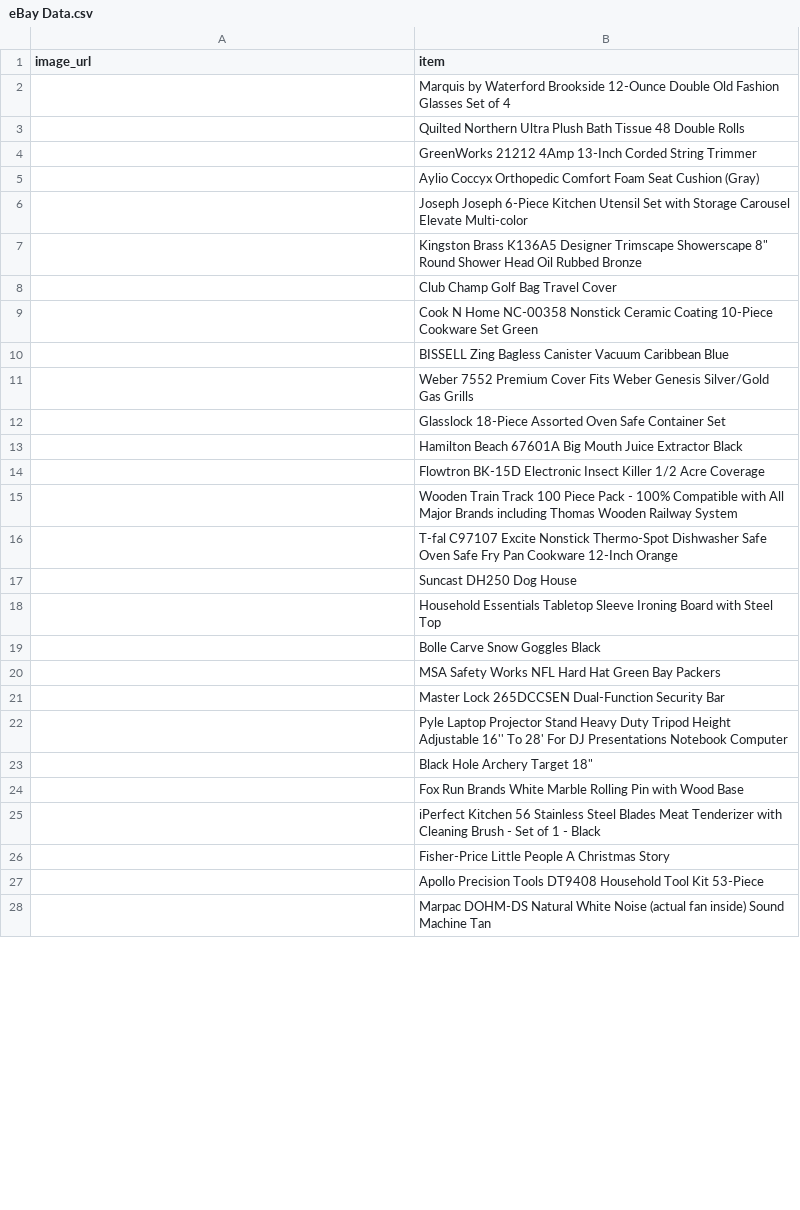
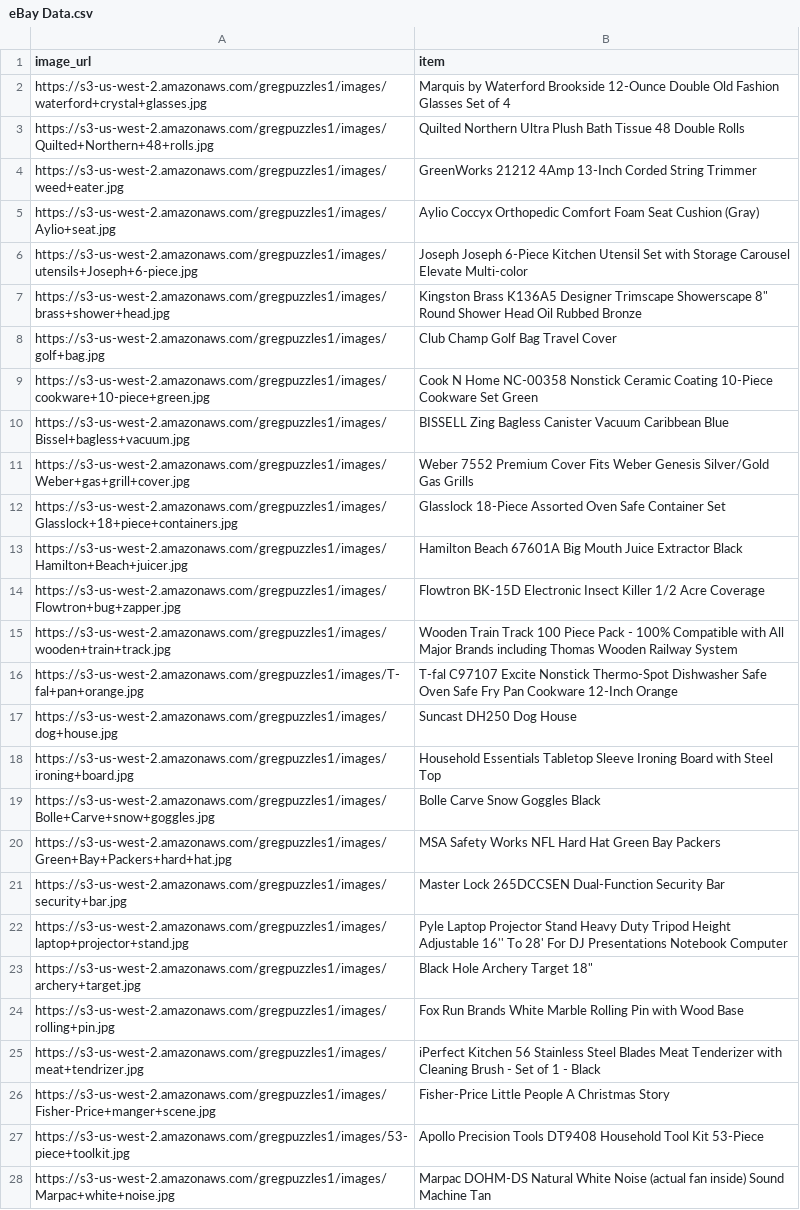
Before and after one commit to gregpuzzles1/Scraper, a CSV file: eBay Data.csv, drawn as a sheet; only a part is shown; the diff covers the shown part only.

Commit message:
ebay data file

```diff
--- a/eBay Data.csv
+++ b/eBay Data.csv
@@ -1,28 +1,28 @@
 image_url,item
-,Marquis by Waterford Brookside 12-Ounce Double Old Fashion Glasses Set of 4
-,Quilted Northern Ultra Plush Bath Tissue 48 Double Rolls
-,GreenWorks 21212 4Amp 13-Inch Corded String Trimmer
-,Aylio Coccyx Orthopedic Comfort Foam Seat Cushion (Gray)
-,Joseph Joseph 6-Piece Kitchen Utensil Set with Storage Carousel Elevate Multi-color
-,"Kingston Brass K136A5 Designer Trimscape Showerscape 8"" Round Shower Head Oil Rubbed Bronze"
-,Club Champ Golf Bag Travel Cover
-,Cook N Home NC-00358 Nonstick Ceramic Coating 10-Piece Cookware Set Green
-,BISSELL Zing Bagless Canister Vacuum Caribbean Blue
-,Weber 7552 Premium Cover Fits Weber Genesis Silver/Gold Gas Grills
-,Glasslock 18-Piece Assorted Oven Safe Container Set
-,Hamilton Beach 67601A Big Mouth Juice Extractor Black
-,Flowtron BK-15D Electronic Insect Killer 1/2 Acre Coverage
-,Wooden Train Track 100 Piece Pack - 100% Compatible with All Major Brands including Thomas Wooden Railway System
-,T-fal C97107 Excite Nonstick Thermo-Spot Dishwasher Safe Oven Safe Fry Pan Cookware 12-Inch Orange
-,Suncast DH250 Dog House
-,Household Essentials Tabletop Sleeve Ironing Board with Steel Top
-,Bolle Carve Snow Goggles Black
-,MSA Safety Works NFL Hard Hat Green Bay Packers
-,Master Lock 265DCCSEN Dual-Function Security Bar
-,Pyle Laptop Projector Stand Heavy Duty Tripod Height Adjustable 16'' To 28' For DJ Presentations Notebook Computer
-,"Black Hole Archery Target 18"""
-,Fox Run Brands White Marble Rolling Pin with Wood Base
-,iPerfect Kitchen 56 Stainless Steel Blades Meat Tenderizer with Cleaning Brush - Set of 1 - Black
-,Fisher-Price Little People A Christmas Story
-,Apollo Precision Tools DT9408 Household Tool Kit 53-Piece
-,Marpac DOHM-DS Natural White Noise (actual fan inside) Sound Machine Tan
+https://s3-us-west-2.amazonaws.com/gregpuzzles1/images/waterford+crystal+glasses.jpg,Marquis by Waterford Brookside 12-Ounce Double Old Fashion Glasses Set of 4
+https://s3-us-west-2.amazonaws.com/gregpuzzles1/images/Quilted+Northern+48+rolls.jpg,Quilted Northern Ultra Plush Bath Tissue 48 Double Rolls
+https://s3-us-west-2.amazonaws.com/gregpuzzles1/images/weed+eater.jpg,GreenWorks 21212 4Amp 13-Inch Corded String Trimmer
+https://s3-us-west-2.amazonaws.com/gregpuzzles1/images/Aylio+seat.jpg,Aylio Coccyx Orthopedic Comfort Foam Seat Cushion (Gray)
+https://s3-us-west-2.amazonaws.com/gregpuzzles1/images/utensils+Joseph+6-piece.jpg,Joseph Joseph 6-Piece Kitchen Utensil Set with Storage Carousel Elevate Multi-color
+https://s3-us-west-2.amazonaws.com/gregpuzzles1/images/brass+shower+head.jpg,"Kingston Brass K136A5 Designer Trimscape Showerscape 8"" Round Shower Head Oil Rubbed Bronze"
+https://s3-us-west-2.amazonaws.com/gregpuzzles1/images/golf+bag.jpg,Club Champ Golf Bag Travel Cover
+https://s3-us-west-2.amazonaws.com/gregpuzzles1/images/cookware+10-piece+green.jpg,Cook N Home NC-00358 Nonstick Ceramic Coating 10-Piece Cookware Set Green
+https://s3-us-west-2.amazonaws.com/gregpuzzles1/images/Bissel+bagless+vacuum.jpg,BISSELL Zing Bagless Canister Vacuum Caribbean Blue
+https://s3-us-west-2.amazonaws.com/gregpuzzles1/images/Weber+gas+grill+cover.jpg,Weber 7552 Premium Cover Fits Weber Genesis Silver/Gold Gas Grills
+https://s3-us-west-2.amazonaws.com/gregpuzzles1/images/Glasslock+18+piece+containers.jpg,Glasslock 18-Piece Assorted Oven Safe Container Set
+https://s3-us-west-2.amazonaws.com/gregpuzzles1/images/Hamilton+Beach+juicer.jpg,Hamilton Beach 67601A Big Mouth Juice Extractor Black
+https://s3-us-west-2.amazonaws.com/gregpuzzles1/images/Flowtron+bug+zapper.jpg,Flowtron BK-15D Electronic Insect Killer 1/2 Acre Coverage
+https://s3-us-west-2.amazonaws.com/gregpuzzles1/images/wooden+train+track.jpg,Wooden Train Track 100 Piece Pack - 100% Compatible with All Major Brands including Thomas Wooden Railway System
+https://s3-us-west-2.amazonaws.com/gregpuzzles1/images/T-fal+pan+orange.jpg,T-fal C97107 Excite Nonstick Thermo-Spot Dishwasher Safe Oven Safe Fry Pan Cookware 12-Inch Orange
+https://s3-us-west-2.amazonaws.com/gregpuzzles1/images/dog+house.jpg,Suncast DH250 Dog House
+https://s3-us-west-2.amazonaws.com/gregpuzzles1/images/ironing+board.jpg,Household Essentials Tabletop Sleeve Ironing Board with Steel Top
+https://s3-us-west-2.amazonaws.com/gregpuzzles1/images/Bolle+Carve+snow+goggles.jpg,Bolle Carve Snow Goggles Black
+https://s3-us-west-2.amazonaws.com/gregpuzzles1/images/Green+Bay+Packers+hard+hat.jpg,MSA Safety Works NFL Hard Hat Green Bay Packers
+https://s3-us-west-2.amazonaws.com/gregpuzzles1/images/security+bar.jpg,Master Lock 265DCCSEN Dual-Function Security Bar
+https://s3-us-west-2.amazonaws.com/gregpuzzles1/images/laptop+projector+stand.jpg,Pyle Laptop Projector Stand Heavy Duty Tripod Height Adjustable 16'' To 28' For DJ Presentations Notebook Computer
+https://s3-us-west-2.amazonaws.com/gregpuzzles1/images/archery+target.jpg,"Black Hole Archery Target 18"""
+https://s3-us-west-2.amazonaws.com/gregpuzzles1/images/rolling+pin.jpg,Fox Run Brands White Marble Rolling Pin with Wood Base
+https://s3-us-west-2.amazonaws.com/gregpuzzles1/images/meat+tendrizer.jpg,iPerfect Kitchen 56 Stainless Steel Blades Meat Tenderizer with Cleaning Brush - Set of 1 - Black
+https://s3-us-west-2.amazonaws.com/gregpuzzles1/images/Fisher-Price+manger+scene.jpg,Fisher-Price Little People A Christmas Story
+https://s3-us-west-2.amazonaws.com/gregpuzzles1/images/53-piece+toolkit.jpg,Apollo Precision Tools DT9408 Household Tool Kit 53-Piece
+https://s3-us-west-2.amazonaws.com/gregpuzzles1/images/Marpac+white+noise.jpg,Marpac DOHM-DS Natural White Noise (actual fan inside) Sound Machine Tan
```
Also changed, not shown: 36 edited cells elsewhere in this file.
